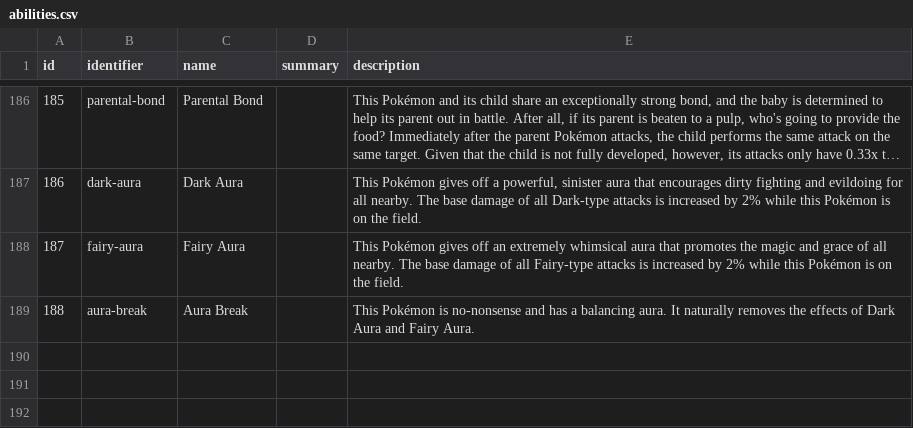
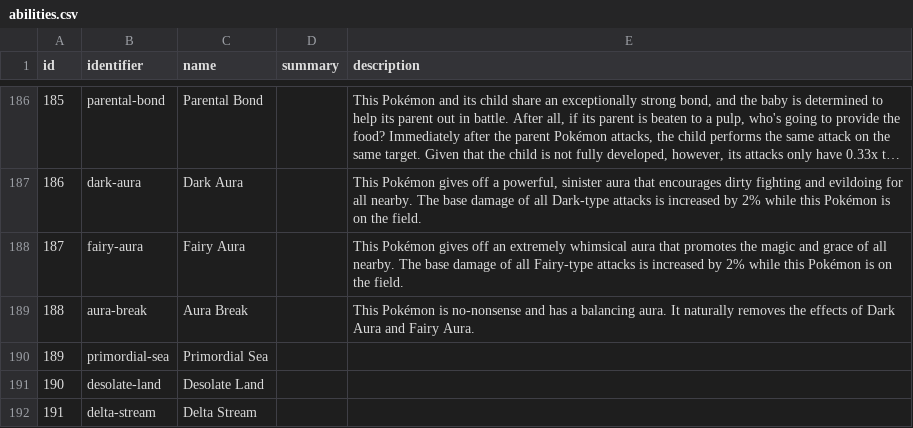
Before and after one commit to CatTrinket/tcod-asb, a CSV file: asb/db/data/abilities.csv, drawn as a sheet; only a part is shown, gaps mark what is left out; long unchanged cells end in …; the diff names each change by its address in the sheet, - before the commit and + after, or states it on an @@ line.

```diff
--- a/asb/db/data/abilities.csv
+++ b/asb/db/data/abilities.csv
+row 190: 189 | primordial-sea | Primordial Sea
+row 191: 190 | desolate-land | Desolate Land
+row 192: 191 | delta-stream | Delta Stream
```
Also changed, not shown: asb/db/data/moves.csv, asb/db/data/pokemon_form_abilities.csv, 3 other files.
